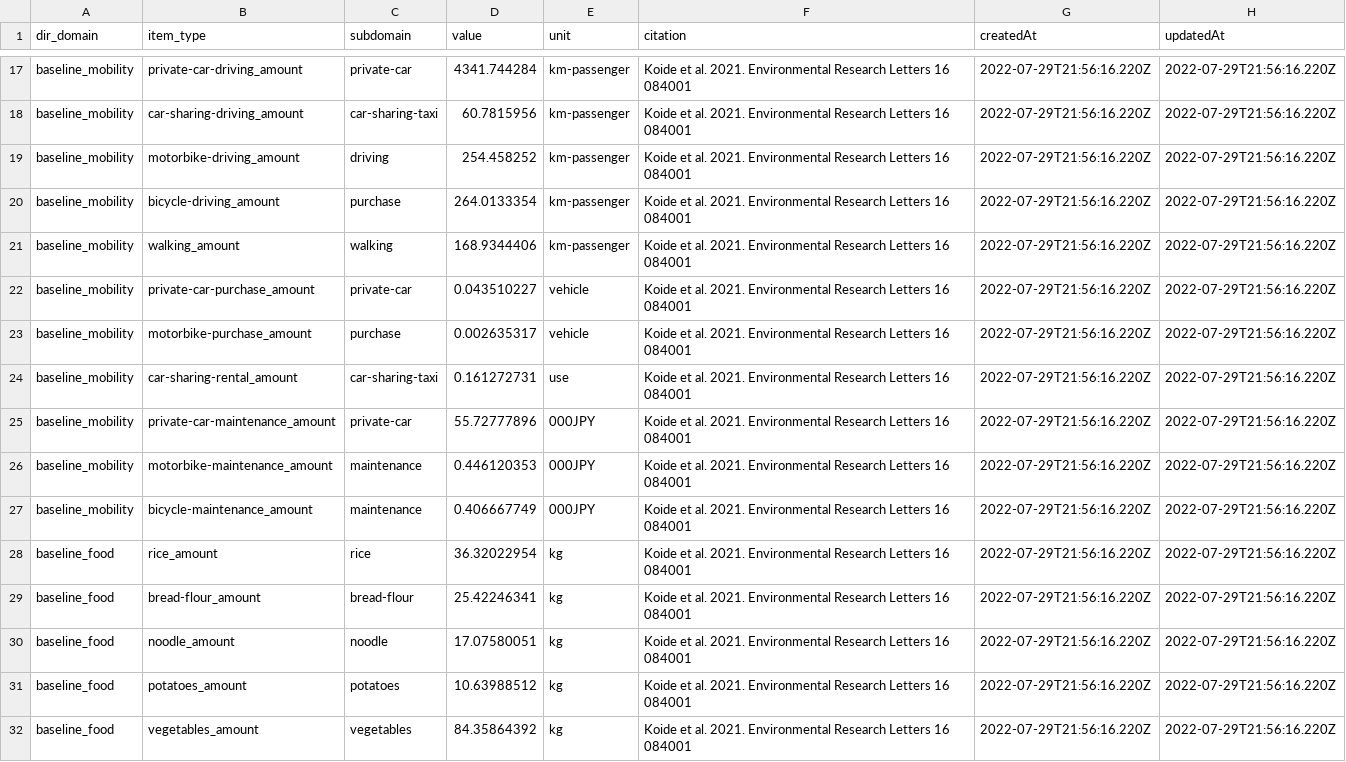
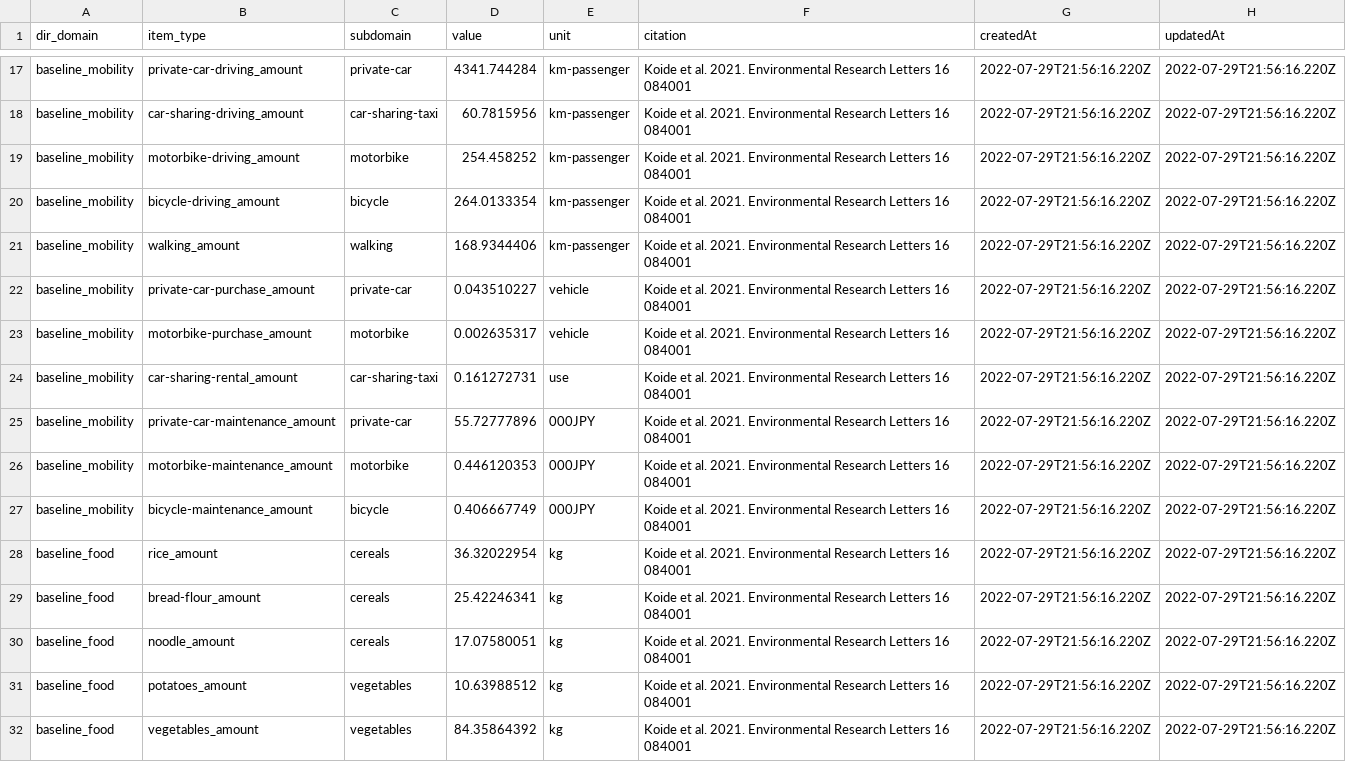
Before and after one commit to codeforjapan/JibungotoPlanet-backend, a CSV file: data/footprint.csv, drawn as a sheet; only a part is shown, gaps mark what is left out; the diff covers the shown part only.

Commit message:
fix: subdomain

```diff
--- a/data/footprint.csv
+++ b/data/footprint.csv
@@ -18,15 +18,15 @@ baseline_mobility,private-car-driving_amount,private-car,4341.744284,km-passenge
 baseline_mobility,car-sharing-driving_amount,car-sharing-taxi,60.7815956,km-passenger,Koide et al. 2021. Environmental Research Letters 16 084001,2022-07-29T21:56:16.220Z,2022-07-29T21:56:16.220Z
-baseline_mobility,motorbike-driving_amount,driving,254.458252,km-passenger,Koide et al. 2021. Environmental Research Letters 16 084001,2022-07-29T21:56:16.220Z,2022-07-29T21:56:16.220Z
-baseline_mobility,bicycle-driving_amount,purchase,264.0133354,km-passenger,Koide et al. 2021. Environmental Research Letters 16 084001,2022-07-29T21:56:16.220Z,2022-07-29T21:56:16.220Z
+baseline_mobility,motorbike-driving_amount,motorbike,254.458252,km-passenger,Koide et al. 2021. Environmental Research Letters 16 084001,2022-07-29T21:56:16.220Z,2022-07-29T21:56:16.220Z
+baseline_mobility,bicycle-driving_amount,bicycle,264.0133354,km-passenger,Koide et al. 2021. Environmental Research Letters 16 084001,2022-07-29T21:56:16.220Z,2022-07-29T21:56:16.220Z
 baseline_mobility,walking_amount,walking,168.9344406,km-passenger,Koide et al. 2021. Environmental Research Letters 16 084001,2022-07-29T21:56:16.220Z,2022-07-29T21:56:16.220Z
 baseline_mobility,private-car-purchase_amount,private-car,0.043510227,vehicle,Koide et al. 2021. Environmental Research Letters 16 084001,2022-07-29T21:56:16.220Z,2022-07-29T21:56:16.220Z
-baseline_mobility,motorbike-purchase_amount,purchase,0.002635317,vehicle,Koide et al. 2021. Environmental Research Letters 16 084001,2022-07-29T21:56:16.220Z,2022-07-29T21:56:16.220Z
+baseline_mobility,motorbike-purchase_amount,motorbike,0.002635317,vehicle,Koide et al. 2021. Environmental Research Letters 16 084001,2022-07-29T21:56:16.220Z,2022-07-29T21:56:16.220Z
 baseline_mobility,car-sharing-rental_amount,car-sharing-taxi,0.161272731,use,Koide et al. 2021. Environmental Research Letters 16 084001,2022-07-29T21:56:16.220Z,2022-07-29T21:56:16.220Z
 baseline_mobility,private-car-maintenance_amount,private-car,55.72777896,000JPY,Koide et al. 2021. Environmental Research Letters 16 084001,2022-07-29T21:56:16.220Z,2022-07-29T21:56:16.220Z
-baseline_mobility,motorbike-maintenance_amount,maintenance,0.446120353,000JPY,Koide et al. 2021. Environmental Research Letters 16 084001,2022-07-29T21:56:16.220Z,2022-07-29T21:56:16.220Z
-baseline_mobility,bicycle-maintenance_amount,maintenance,0.406667749,000JPY,Koide et al. 2021. Environmental Research Letters 16 084001,2022-07-29T21:56:16.220Z,2022-07-29T21:56:16.220Z
-baseline_food,rice_amount,rice,36.32022954,kg,Koide et al. 2021. Environmental Research Letters 16 084001,2022-07-29T21:56:16.220Z,2022-07-29T21:56:16.220Z
-baseline_food,bread-flour_amount,bread-flour,25.42246341,kg,Koide et al. 2021. Environmental Research Letters 16 084001,2022-07-29T21:56:16.220Z,2022-07-29T21:56:16.220Z
-baseline_food,noodle_amount,noodle,17.07580051,kg,Koide et al. 2021. Environmental Research Letters 16 084001,2022-07-29T21:56:16.220Z,2022-07-29T21:56:16.220Z
-baseline_food,potatoes_amount,potatoes,10.63988512,kg,Koide et al. 2021. Environmental Research Letters 16 084001,2022-07-29T21:56:16.220Z,2022-07-29T21:56:16.220Z
+baseline_mobility,motorbike-maintenance_amount,motorbike,0.446120353,000JPY,Koide et al. 2021. Environmental Research Letters 16 084001,2022-07-29T21:56:16.220Z,2022-07-29T21:56:16.220Z
+baseline_mobility,bicycle-maintenance_amount,bicycle,0.406667749,000JPY,Koide et al. 2021. Environmental Research Letters 16 084001,2022-07-29T21:56:16.220Z,2022-07-29T21:56:16.220Z
+baseline_food,rice_amount,cereals,36.32022954,kg,Koide et al. 2021. Environmental Research Letters 16 084001,2022-07-29T21:56:16.220Z,2022-07-29T21:56:16.220Z
+baseline_food,bread-flour_amount,cereals,25.42246341,kg,Koide et al. 2021. Environmental Research Letters 16 084001,2022-07-29T21:56:16.220Z,2022-07-29T21:56:16.220Z
+baseline_food,noodle_amount,cereals,17.07580051,kg,Koide et al. 2021. Environmental Research Letters 16 084001,2022-07-29T21:56:16.220Z,2022-07-29T21:56:16.220Z
+baseline_food,potatoes_amount,vegetables,10.63988512,kg,Koide et al. 2021. Environmental Research Letters 16 084001,2022-07-29T21:56:16.220Z,2022-07-29T21:56:16.220Z
 baseline_food,vegetables_amount,vegetables,84.35864392,kg,Koide et al. 2021. Environmental Research Letters 16 084001,2022-07-29T21:56:16.220Z,2022-07-29T21:56:16.220Z
```
Also changed, not shown: 103 edited cells elsewhere in this file.
